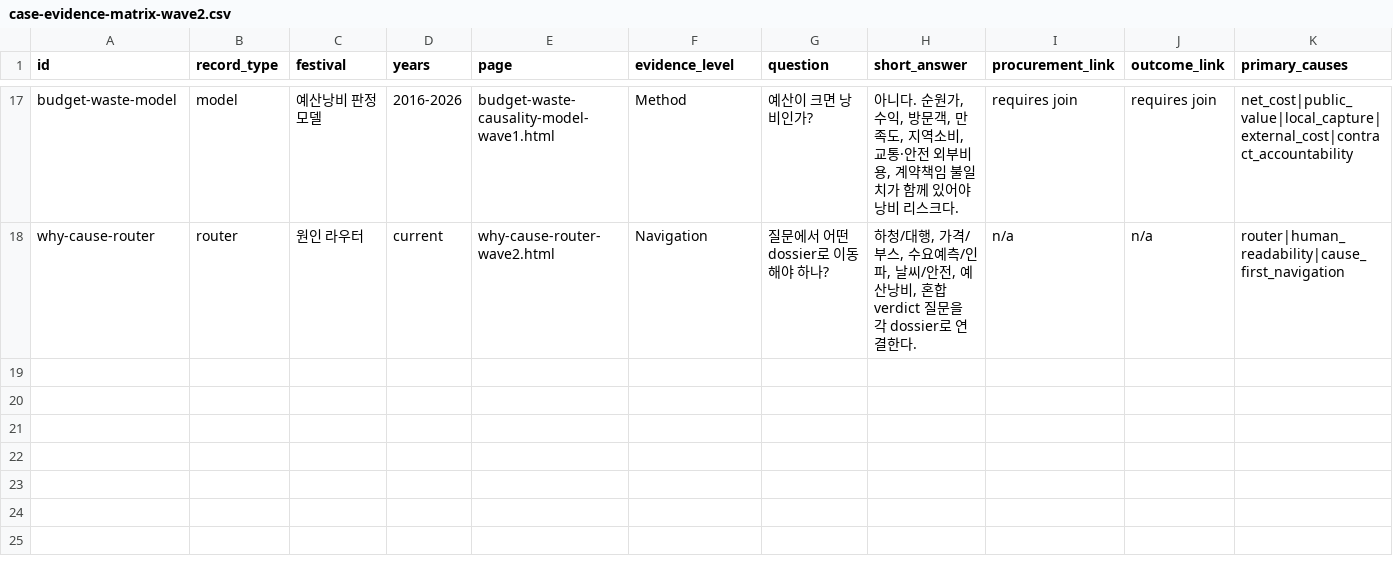
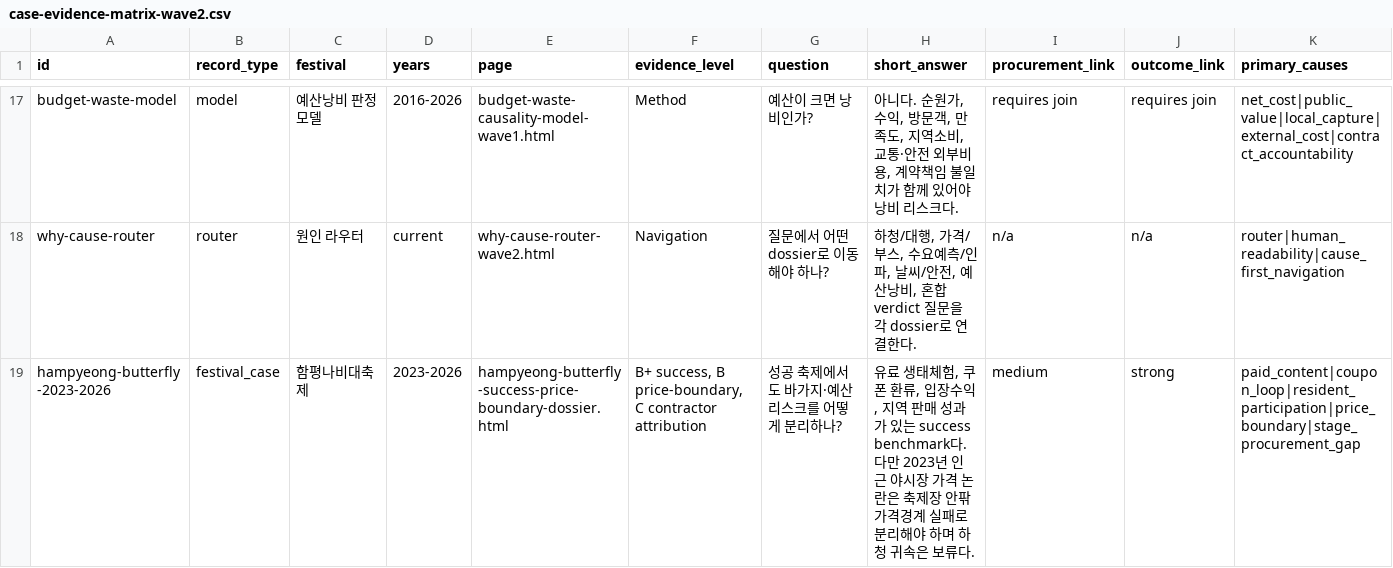
Before and after one commit to ukaysir/html, a CSV file: data/case-evidence-matrix-wave2.csv, drawn as a sheet; only a part is shown, gaps mark what is left out; rows hold the shown columns only; the diff names each change by its address in the sheet, - before the commit and + after, or states it on an @@ line.

```diff
--- a/data/case-evidence-matrix-wave2.csv
+++ b/data/case-evidence-matrix-wave2.csv
+row 19: hampyeong-butterfly-2023-2026 | festival_case | 함평나비대축제 | 2023-2026 | hampyeong-butterfly-success-price-boundary-dossier.html | B+ success, B price-boundary, C contractor attribution | 성공 축제에서도 바가지·예산 리스크를 어떻게 분리하나? | 유료 생태체험, 쿠폰 환류, 입장수익, 지역 판매 성과가 있는 success benchmark다. 다만 2023년 인근 야시장 가격 논란은 축제장 안팎 가격경계 실패로 분리해야 하며 하청 귀속은 보류다. | medium | strong | paid_content|coupon_loop|resident_participation|price_boundary|stage_procurement_gap
```
Also changed, not shown: 9 other files.
